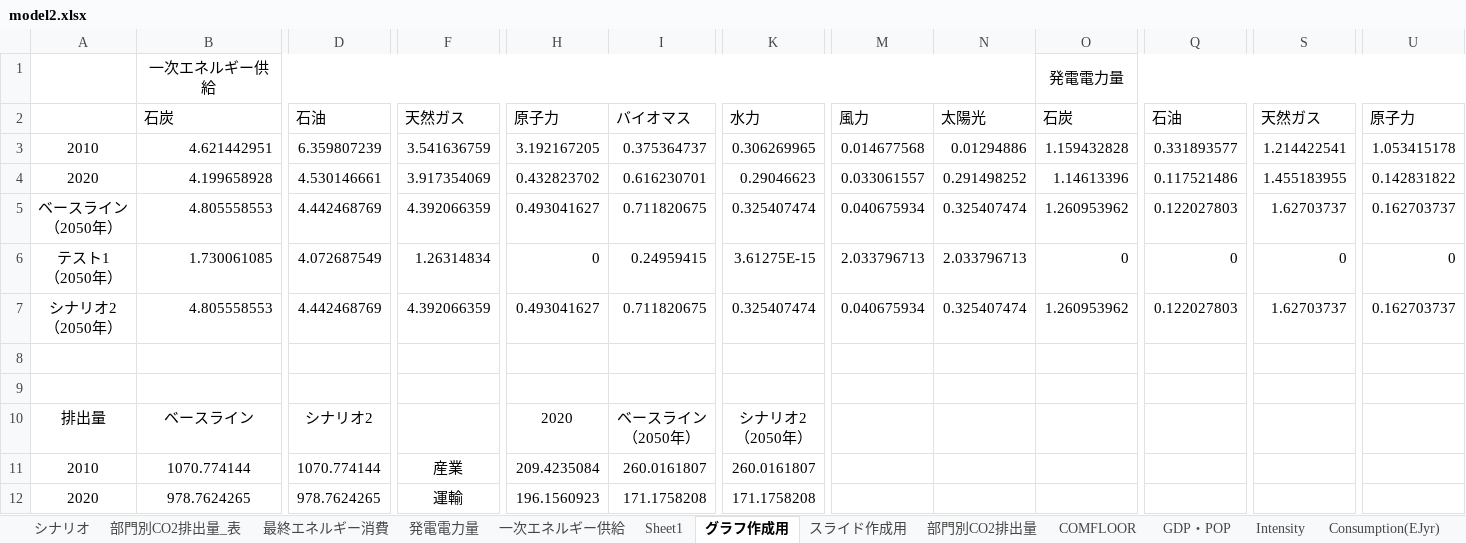
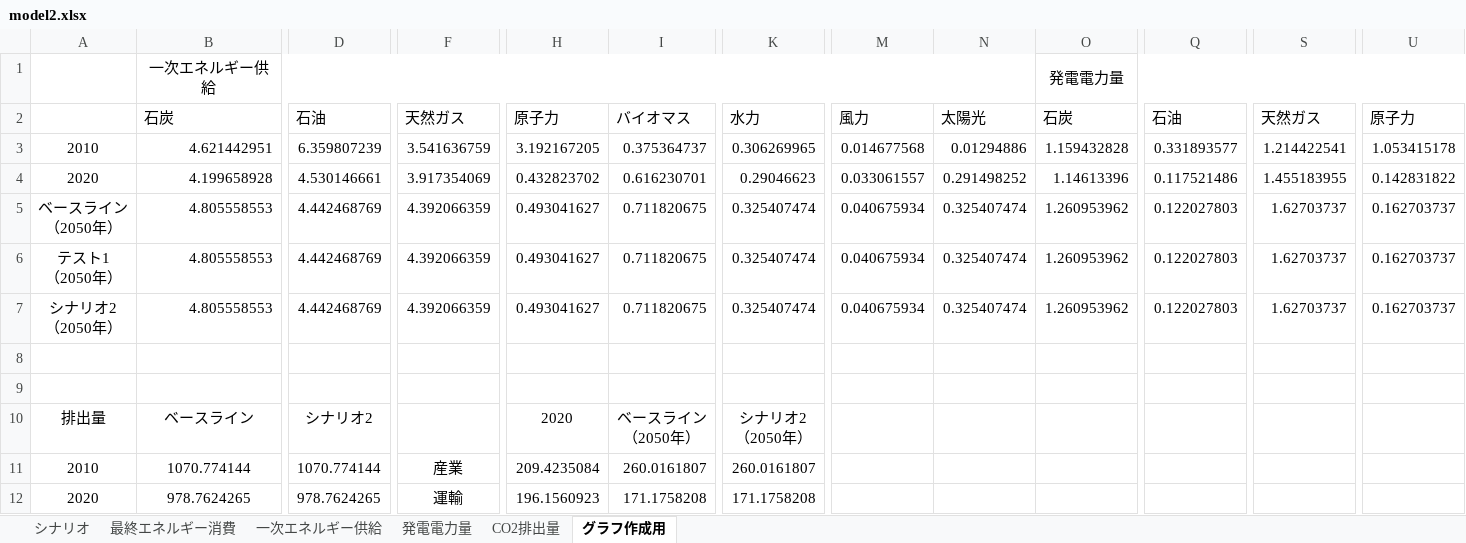
Before and after one commit to MoriShotaro/TA_model, an Excel workbook: xlsx/model2.xlsx, sheet グラフ作成用, drawn as a sheet; only a part is shown, gaps mark what is left out; values as stored, in another font and other column widths than the file's, no borders; the diff covers the shown part only; the diff names each change by its address in the sheet, - before the commit and + after, or states it on an @@ line.

Commit message:
protect/hide some sheets

```diff
--- a/xlsx/model2.xlsx (sheet グラフ作成用)
+++ b/xlsx/model2.xlsx (sheet グラフ作成用)
-sheet tab: 部門別CO2排出量_表
+sheet tab: CO2排出量
@@ sheet tab hidden: Sheet1 @@
@@ sheet tab hidden: スライド作成用 @@
@@ sheet tab hidden: 部門別CO2排出量 @@
@@ sheet tab hidden: COMFLOOR @@
@@ sheet tab hidden: GDP・POP @@
@@ sheet tab hidden: Intensity @@
@@ sheet tab hidden: Consumption(EJyr) @@
@@ sheet tab order changed: シナリオ | 最終エネルギー消費 | 一次エネルギー供給 | 発電電力量 | CO2排出量 | グラフ作成用 @@
-B6 (一次エネルギー供給): 1.730061085
+B6 (一次エネルギー供給): 4.805558553
-D6: 4.072687549
+D6: 4.442468769
-F6: 1.26314834
+F6: 4.392066359
-H6: 0
+H6: 0.493041627
-I6: 0.24959415
+I6: 0.711820675
-K6: 3.61275E-15
+K6: 0.325407474
-M6: 2.033796713
+M6: 0.040675934
-N6: 2.033796713
+N6: 0.325407474
-O6 (発電電力量): 0
+O6 (発電電力量): 1.260953962
-Q6: 0
+Q6: 0.122027803
-S6: 0
+S6: 1.62703737
-U6: 0
+U6: 0.162703737
```
Also changed, not shown: 17 edited cells elsewhere in this sheet, sheet 一次エネルギー供給, sheet 発電電力量, sheet シナリオ, sheet CO2排出量, other sheet tabs, formulas that keep their value, charts or pictures.
